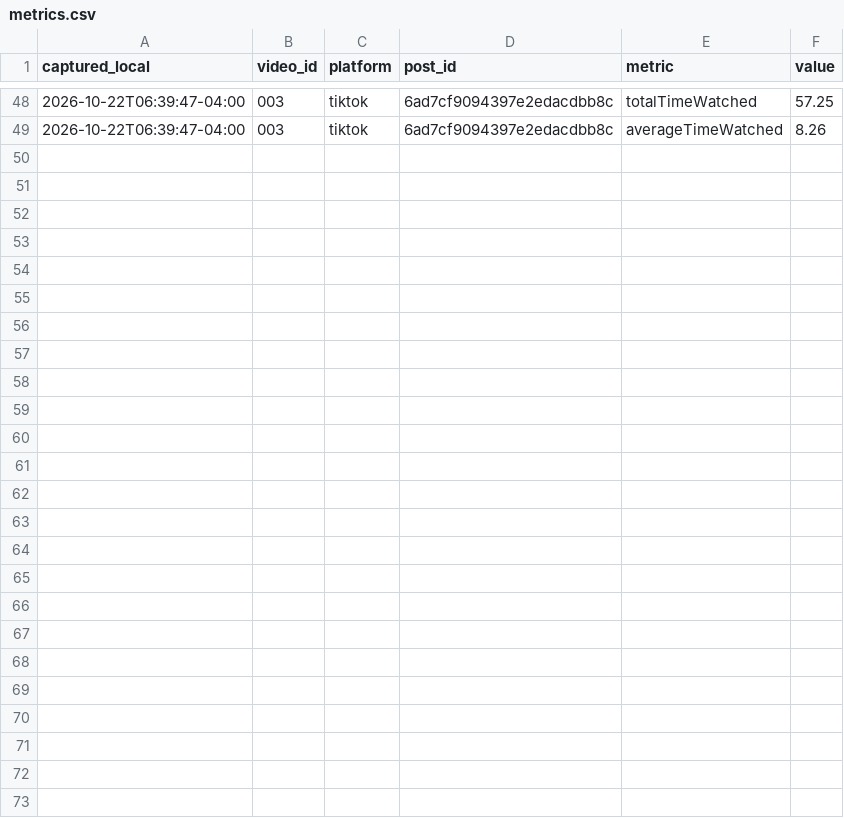
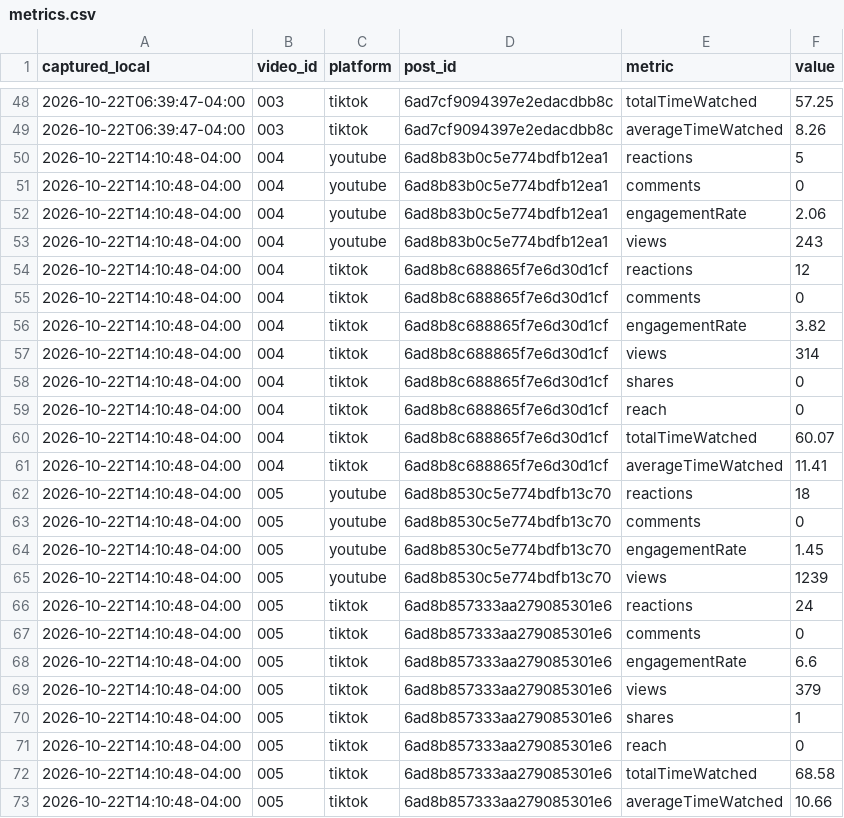
Before and after one commit to eduardomora041092-niolab/curiolab-studio-30, a CSV file: logs/metrics.csv, drawn as a sheet; only a part is shown, gaps mark what is left out; the diff names each change by its address in the sheet, - before the commit and + after, or states it on an @@ line.

```diff
--- a/logs/metrics.csv
+++ b/logs/metrics.csv
+row 50: 2026-10-22T14:10:48-04:00 | 004 | youtube | 6ad8b83b0c5e774bdfb12ea1 | reactions | 5
+row 51: 2026-10-22T14:10:48-04:00 | 004 | youtube | 6ad8b83b0c5e774bdfb12ea1 | comments | 0
+row 52: 2026-10-22T14:10:48-04:00 | 004 | youtube | 6ad8b83b0c5e774bdfb12ea1 | engagementRate | 2.06
+row 53: 2026-10-22T14:10:48-04:00 | 004 | youtube | 6ad8b83b0c5e774bdfb12ea1 | views | 243
+row 54: 2026-10-22T14:10:48-04:00 | 004 | tiktok | 6ad8b8c688865f7e6d30d1cf | reactions | 12
+row 55: 2026-10-22T14:10:48-04:00 | 004 | tiktok | 6ad8b8c688865f7e6d30d1cf | comments | 0
+row 56: 2026-10-22T14:10:48-04:00 | 004 | tiktok | 6ad8b8c688865f7e6d30d1cf | engagementRate | 3.82
+row 57: 2026-10-22T14:10:48-04:00 | 004 | tiktok | 6ad8b8c688865f7e6d30d1cf | views | 314
+row 58: 2026-10-22T14:10:48-04:00 | 004 | tiktok | 6ad8b8c688865f7e6d30d1cf | shares | 0
+row 59: 2026-10-22T14:10:48-04:00 | 004 | tiktok | 6ad8b8c688865f7e6d30d1cf | reach | 0
+row 60: 2026-10-22T14:10:48-04:00 | 004 | tiktok | 6ad8b8c688865f7e6d30d1cf | totalTimeWatched | 60.07
+row 61: 2026-10-22T14:10:48-04:00 | 004 | tiktok | 6ad8b8c688865f7e6d30d1cf | averageTimeWatched | 11.41
+row 62: 2026-10-22T14:10:48-04:00 | 005 | youtube | 6ad8b8530c5e774bdfb13c70 | reactions | 18
+row 63: 2026-10-22T14:10:48-04:00 | 005 | youtube | 6ad8b8530c5e774bdfb13c70 | comments | 0
+row 64: 2026-10-22T14:10:48-04:00 | 005 | youtube | 6ad8b8530c5e774bdfb13c70 | engagementRate | 1.45
+row 65: 2026-10-22T14:10:48-04:00 | 005 | youtube | 6ad8b8530c5e774bdfb13c70 | views | 1239
+row 66: 2026-10-22T14:10:48-04:00 | 005 | tiktok | 6ad8b857333aa279085301e6 | reactions | 24
+row 67: 2026-10-22T14:10:48-04:00 | 005 | tiktok | 6ad8b857333aa279085301e6 | comments | 0
+row 68: 2026-10-22T14:10:48-04:00 | 005 | tiktok | 6ad8b857333aa279085301e6 | engagementRate | 6.6
+row 69: 2026-10-22T14:10:48-04:00 | 005 | tiktok | 6ad8b857333aa279085301e6 | views | 379
+row 70: 2026-10-22T14:10:48-04:00 | 005 | tiktok | 6ad8b857333aa279085301e6 | shares | 1
+row 71: 2026-10-22T14:10:48-04:00 | 005 | tiktok | 6ad8b857333aa279085301e6 | reach | 0
+row 72: 2026-10-22T14:10:48-04:00 | 005 | tiktok | 6ad8b857333aa279085301e6 | totalTimeWatched | 68.58
+row 73: 2026-10-22T14:10:48-04:00 | 005 | tiktok | 6ad8b857333aa279085301e6 | averageTimeWatched | 10.66
```
Also changed, not shown: calendar/CurioLab_calendario_90.csv, logs/run_log.csv, 24 other files.
